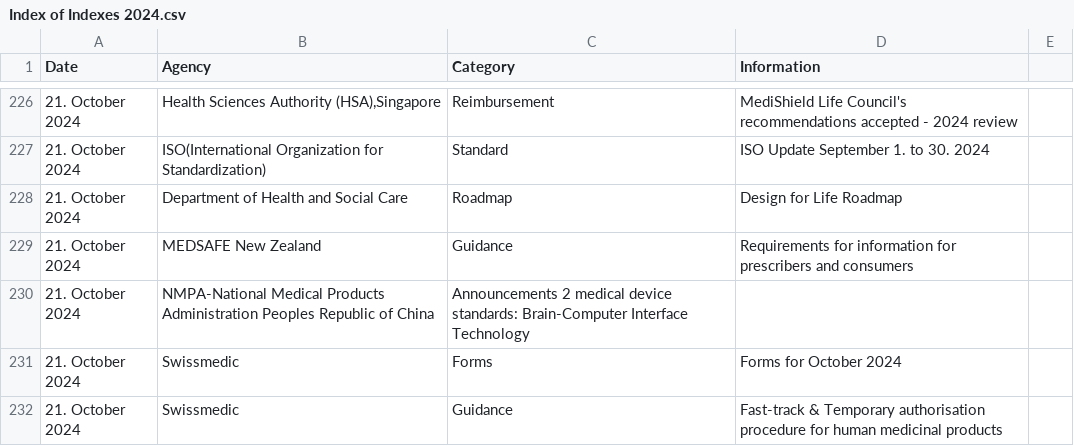
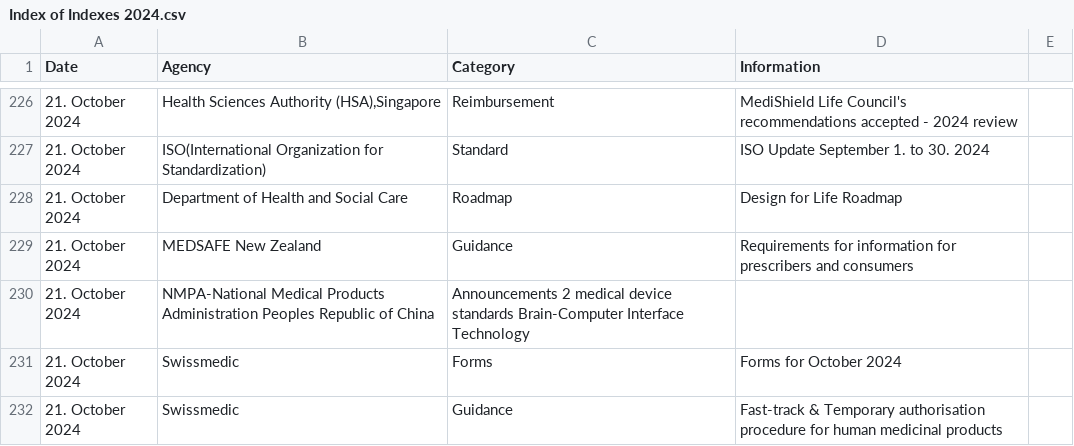
Before and after one commit to MartinCKing/Index-of-Indexes-2024, a CSV file: Index of Indexes 2024.csv, drawn as a sheet; only a part is shown, gaps mark what is left out.

Commit message:
Update Index of Indexes 2024.csv

```diff
--- a/Index of Indexes 2024.csv
+++ b/Index of Indexes 2024.csv
@@ -229,3 +229,3 @@ Date,Agency,Category,Information
 21. October 2024,MEDSAFE New Zealand,Guidance,Requirements for information for prescribers and consumers
-21. October 2024,NMPA-National Medical Products Administration Peoples Republic of China,Announcements 2 medical device standards: Brain-Computer Interface Technology
+21. October 2024,NMPA-National Medical Products Administration Peoples Republic of China,Announcements 2 medical device standards Brain-Computer Interface Technology
 21. October 2024,Swissmedic,Forms,Forms for October 2024
```
